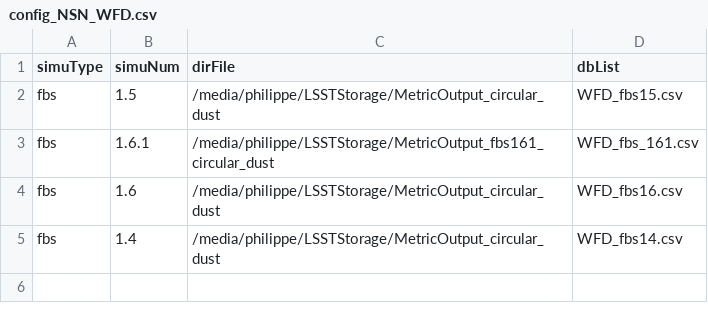
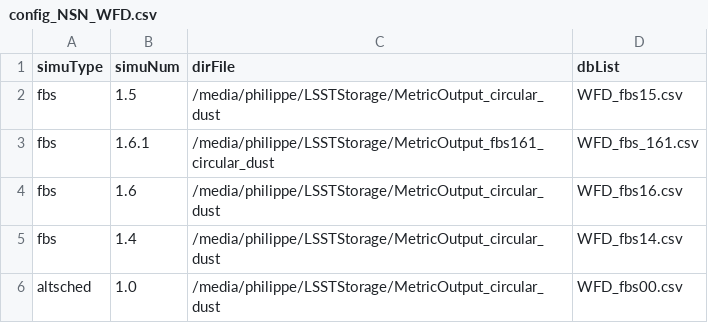
Before and after one commit to LSSTDESC/sn_pipe, a CSV file: plot_scripts/input/config_NSN_WFD.csv, drawn as a sheet.

Commit message:
add altsched simulations to display

```diff
--- a/plot_scripts/input/config_NSN_WFD.csv
+++ b/plot_scripts/input/config_NSN_WFD.csv
@@ -5 +5,2 @@ fbs,1.6,/media/philippe/LSSTStorage/MetricOutput_circular_dust,WFD_fbs16.csv
 fbs,1.4,/media/philippe/LSSTStorage/MetricOutput_circular_dust,WFD_fbs14.csv
+altsched,1.0,/media/philippe/LSSTStorage/MetricOutput_circular_dust,WFD_fbs00.csv
```
